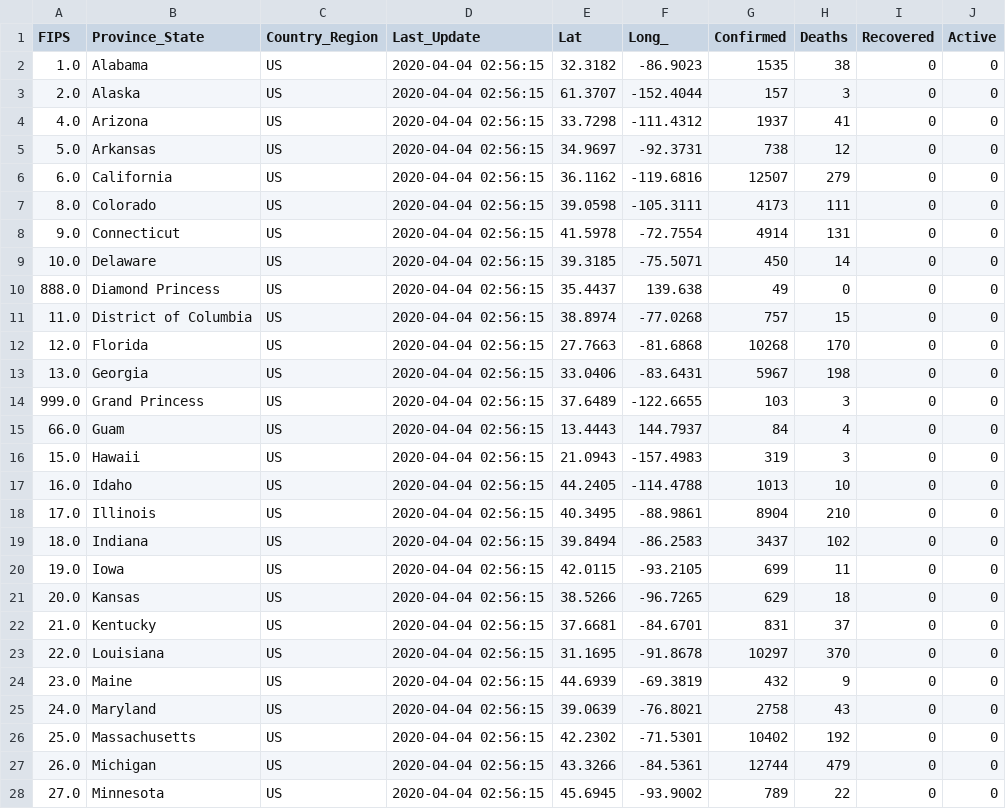
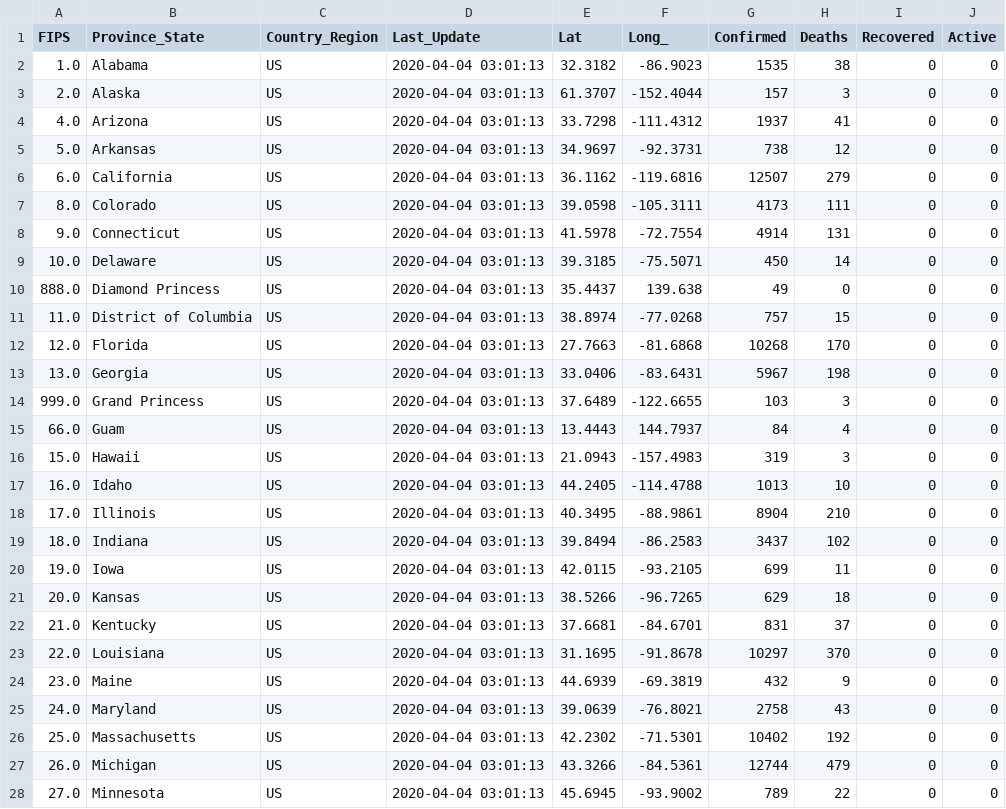
Before and after one commit to jhu-covid-devops/COVID-19, a CSV file: data/cases_state.csv, drawn as a sheet; only a part is shown; the diff covers the shown part only.

```diff
--- a/data/cases_state.csv
+++ b/data/cases_state.csv
@@ -1,28 +1,28 @@
 FIPS,Province_State,Country_Region,Last_Update,Lat,Long_,Confirmed,Deaths,Recovered,Active
-1.0,Alabama,US,2020-04-04 02:56:15,32.3182,-86.9023,1535,38,0,0
-2.0,Alaska,US,2020-04-04 02:56:15,61.3707,-152.4044,157,3,0,0
-4.0,Arizona,US,2020-04-04 02:56:15,33.7298,-111.4312,1937,41,0,0
-5.0,Arkansas,US,2020-04-04 02:56:15,34.9697,-92.3731,738,12,0,0
-6.0,California,US,2020-04-04 02:56:15,36.1162,-119.6816,12507,279,0,0
-8.0,Colorado,US,2020-04-04 02:56:15,39.0598,-105.3111,4173,111,0,0
-9.0,Connecticut,US,2020-04-04 02:56:15,41.5978,-72.7554,4914,131,0,0
-10.0,Delaware,US,2020-04-04 02:56:15,39.3185,-75.5071,450,14,0,0
-888.0,Diamond Princess,US,2020-04-04 02:56:15,35.4437,139.638,49,0,0,0
-11.0,District of Columbia,US,2020-04-04 02:56:15,38.8974,-77.0268,757,15,0,0
-12.0,Florida,US,2020-04-04 02:56:15,27.7663,-81.6868,10268,170,0,0
-13.0,Georgia,US,2020-04-04 02:56:15,33.0406,-83.6431,5967,198,0,0
-999.0,Grand Princess,US,2020-04-04 02:56:15,37.6489,-122.6655,103,3,0,0
-66.0,Guam,US,2020-04-04 02:56:15,13.4443,144.7937,84,4,0,0
-15.0,Hawaii,US,2020-04-04 02:56:15,21.0943,-157.4983,319,3,0,0
-16.0,Idaho,US,2020-04-04 02:56:15,44.2405,-114.4788,1013,10,0,0
-17.0,Illinois,US,2020-04-04 02:56:15,40.3495,-88.9861,8904,210,0,0
-18.0,Indiana,US,2020-04-04 02:56:15,39.8494,-86.2583,3437,102,0,0
-19.0,Iowa,US,2020-04-04 02:56:15,42.0115,-93.2105,699,11,0,0
-20.0,Kansas,US,2020-04-04 02:56:15,38.5266,-96.7265,629,18,0,0
-21.0,Kentucky,US,2020-04-04 02:56:15,37.6681,-84.6701,831,37,0,0
-22.0,Louisiana,US,2020-04-04 02:56:15,31.1695,-91.8678,10297,370,0,0
-23.0,Maine,US,2020-04-04 02:56:15,44.6939,-69.3819,432,9,0,0
-24.0,Maryland,US,2020-04-04 02:56:15,39.0639,-76.8021,2758,43,0,0
-25.0,Massachusetts,US,2020-04-04 02:56:15,42.2302,-71.5301,10402,192,0,0
-26.0,Michigan,US,2020-04-04 02:56:15,43.3266,-84.5361,12744,479,0,0
-27.0,Minnesota,US,2020-04-04 02:56:15,45.6945,-93.9002,789,22,0,0
+1.0,Alabama,US,2020-04-04 03:01:13,32.3182,-86.9023,1535,38,0,0
+2.0,Alaska,US,2020-04-04 03:01:13,61.3707,-152.4044,157,3,0,0
+4.0,Arizona,US,2020-04-04 03:01:13,33.7298,-111.4312,1937,41,0,0
+5.0,Arkansas,US,2020-04-04 03:01:13,34.9697,-92.3731,738,12,0,0
+6.0,California,US,2020-04-04 03:01:13,36.1162,-119.6816,12507,279,0,0
+8.0,Colorado,US,2020-04-04 03:01:13,39.0598,-105.3111,4173,111,0,0
+9.0,Connecticut,US,2020-04-04 03:01:13,41.5978,-72.7554,4914,131,0,0
+10.0,Delaware,US,2020-04-04 03:01:13,39.3185,-75.5071,450,14,0,0
+888.0,Diamond Princess,US,2020-04-04 03:01:13,35.4437,139.638,49,0,0,0
+11.0,District of Columbia,US,2020-04-04 03:01:13,38.8974,-77.0268,757,15,0,0
+12.0,Florida,US,2020-04-04 03:01:13,27.7663,-81.6868,10268,170,0,0
+13.0,Georgia,US,2020-04-04 03:01:13,33.0406,-83.6431,5967,198,0,0
+999.0,Grand Princess,US,2020-04-04 03:01:13,37.6489,-122.6655,103,3,0,0
+66.0,Guam,US,2020-04-04 03:01:13,13.4443,144.7937,84,4,0,0
+15.0,Hawaii,US,2020-04-04 03:01:13,21.0943,-157.4983,319,3,0,0
+16.0,Idaho,US,2020-04-04 03:01:13,44.2405,-114.4788,1013,10,0,0
+17.0,Illinois,US,2020-04-04 03:01:13,40.3495,-88.9861,8904,210,0,0
+18.0,Indiana,US,2020-04-04 03:01:13,39.8494,-86.2583,3437,102,0,0
+19.0,Iowa,US,2020-04-04 03:01:13,42.0115,-93.2105,699,11,0,0
+20.0,Kansas,US,2020-04-04 03:01:13,38.5266,-96.7265,629,18,0,0
+21.0,Kentucky,US,2020-04-04 03:01:13,37.6681,-84.6701,831,37,0,0
+22.0,Louisiana,US,2020-04-04 03:01:13,31.1695,-91.8678,10297,370,0,0
+23.0,Maine,US,2020-04-04 03:01:13,44.6939,-69.3819,432,9,0,0
+24.0,Maryland,US,2020-04-04 03:01:13,39.0639,-76.8021,2758,43,0,0
+25.0,Massachusetts,US,2020-04-04 03:01:13,42.2302,-71.5301,10402,192,0,0
+26.0,Michigan,US,2020-04-04 03:01:13,43.3266,-84.5361,12744,479,0,0
+27.0,Minnesota,US,2020-04-04 03:01:13,45.6945,-93.9002,789,22,0,0
```
Also changed, not shown: 29 edited cells elsewhere in this file, data/cases.csv, data/cases_country.csv.
